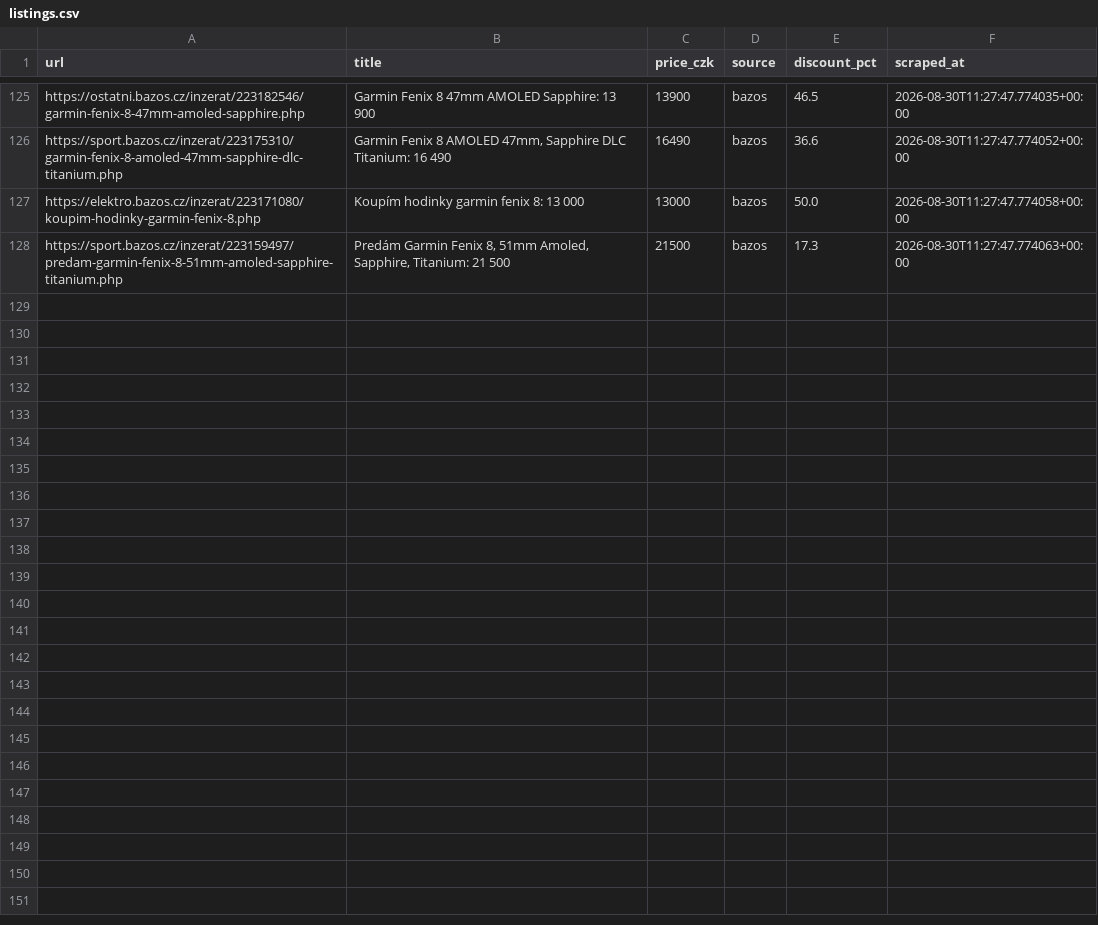
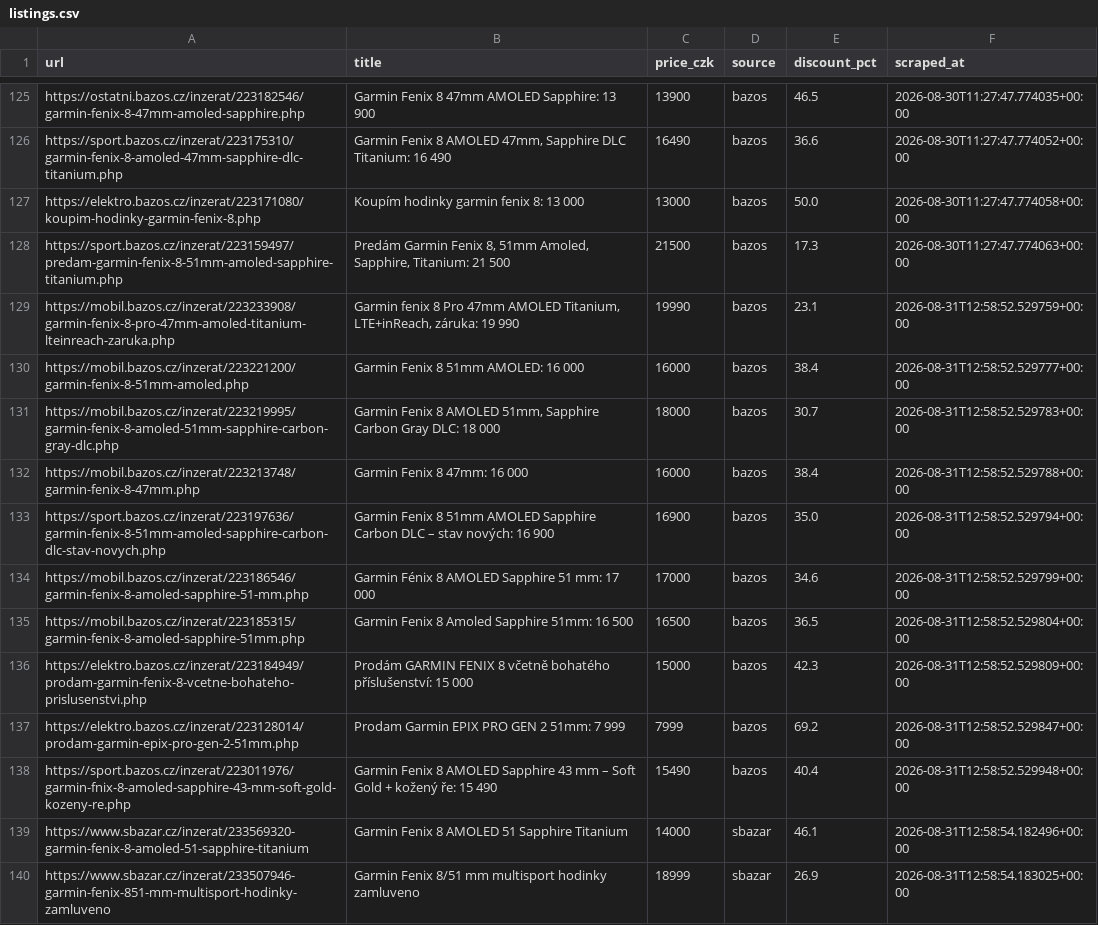
Before and after one commit to trnkapavel/garmin-cron, a CSV file: data/listings.csv, drawn as a sheet; only a part is shown, gaps mark what is left out.

```diff
--- a/data/listings.csv
+++ b/data/listings.csv
@@ -128 +128,13 @@ https://elektro.bazos.cz/inzerat/223171080/koupim-hodinky-garmin-fenix-8.php,Kou
 https://sport.bazos.cz/inzerat/223159497/predam-garmin-fenix-8-51mm-amoled-sapphire-titanium.php,"Predám Garmin Fenix 8, 51mm Amoled, Sapphire, Titanium: 21 500",21500,bazos,17.3,2026-08-30T11:27:47.774063+00:00
+https://mobil.bazos.cz/inzerat/223233908/garmin-fenix-8-pro-47mm-amoled-titanium-lteinreach-zaruka.php,"Garmin fenix 8 Pro 47mm AMOLED Titanium, LTE+inReach, záruka: 19 990",19990,bazos,23.1,2026-08-31T12:58:52.529759+00:00
+https://mobil.bazos.cz/inzerat/223221200/garmin-fenix-8-51mm-amoled.php,Garmin Fenix 8 51mm AMOLED: 16 000,16000,bazos,38.4,2026-08-31T12:58:52.529777+00:00
+https://mobil.bazos.cz/inzerat/223219995/garmin-fenix-8-amoled-51mm-sapphire-carbon-gray-dlc.php,"Garmin Fenix 8 AMOLED 51mm, Sapphire Carbon Gray DLC: 18 000",18000,bazos,30.7,2026-08-31T12:58:52.529783+00:00
+https://mobil.bazos.cz/inzerat/223213748/garmin-fenix-8-47mm.php,Garmin Fenix 8 47mm: 16 000,16000,bazos,38.4,2026-08-31T12:58:52.529788+00:00
+https://sport.bazos.cz/inzerat/223197636/garmin-fenix-8-51mm-amoled-sapphire-carbon-dlc-stav-novych.php,Garmin Fenix 8 51mm AMOLED Sapphire Carbon DLC – stav nových: 16 900,16900,bazos,35.0,2026-08-31T12:58:52.529794+00:00
+https://mobil.bazos.cz/inzerat/223186546/garmin-fenix-8-amoled-sapphire-51-mm.php,Garmin Fénix 8 AMOLED Sapphire 51 mm: 17 000,17000,bazos,34.6,2026-08-31T12:58:52.529799+00:00
+https://mobil.bazos.cz/inzerat/223185315/garmin-fenix-8-amoled-sapphire-51mm.php,Garmin Fenix 8 Amoled Sapphire 51mm: 16 500,16500,bazos,36.5,2026-08-31T12:58:52.529804+00:00
+https://elektro.bazos.cz/inzerat/223184949/prodam-garmin-fenix-8-vcetne-bohateho-prislusenstvi.php,Prodám GARMIN FENIX 8 včetně bohatého příslušenství: 15 000,15000,bazos,42.3,2026-08-31T12:58:52.529809+00:00
+https://elektro.bazos.cz/inzerat/223128014/prodam-garmin-epix-pro-gen-2-51mm.php,Prodam Garmin EPIX PRO GEN 2 51mm: 7 999,7999,bazos,69.2,2026-08-31T12:58:52.529847+00:00
+https://sport.bazos.cz/inzerat/223011976/garmin-fnix-8-amoled-sapphire-43-mm-soft-gold-kozeny-re.php,Garmin Fenix 8 AMOLED Sapphire 43 mm – Soft Gold + kožený ře: 15 490,15490,bazos,40.4,2026-08-31T12:58:52.529948+00:00
+https://www.sbazar.cz/inzerat/233569320-garmin-fenix-8-amoled-51-sapphire-titanium,Garmin Fenix 8 AMOLED 51 Sapphire Titanium,14000,sbazar,46.1,2026-08-31T12:58:54.182496+00:00
+https://www.sbazar.cz/inzerat/233507946-garmin-fenix-851-mm-multisport-hodinky-zamluveno,Garmin Fenix 8/51 mm multisport hodinky zamluveno,18999,sbazar,26.9,2026-08-31T12:58:54.183025+00:00
```
Also changed, not shown: 1 other file.
